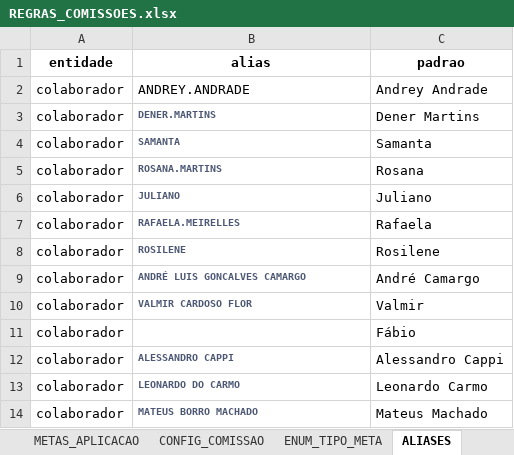
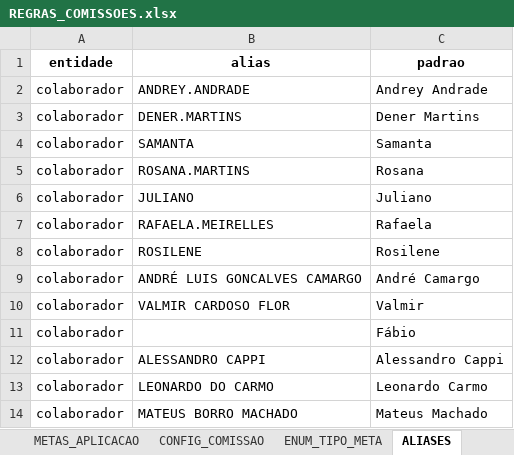
Before and after one commit to tiago-cappi/PROJETO_COMISSOES_V2, an Excel workbook: config/REGRAS_COMISSOES.xlsx, sheet ALIASES, drawn as a sheet; values as stored, in another font and other column widths than the file's, no borders; the diff names each change by its address in the sheet, - before the commit and + after, or states it on an @@ line.

```diff
--- a/config/REGRAS_COMISSOES.xlsx (sheet ALIASES)
+++ b/config/REGRAS_COMISSOES.xlsx (sheet ALIASES)
@@ B3:B10 bold: on → off, text colour: #4C5773 → black, text size: larger @@
@@ B12:B14 bold: on → off, text colour: #4C5773 → black, text size: larger @@
```
Also changed, not shown: sheet CONFIG_COMISSAO, sheet PESOS_METAS, sheet METAS_INDIVIDUAIS, sheet METAS_APLICACAO, Faturados.xlsx, Faturados_YTD.xlsx, 22 other files.
